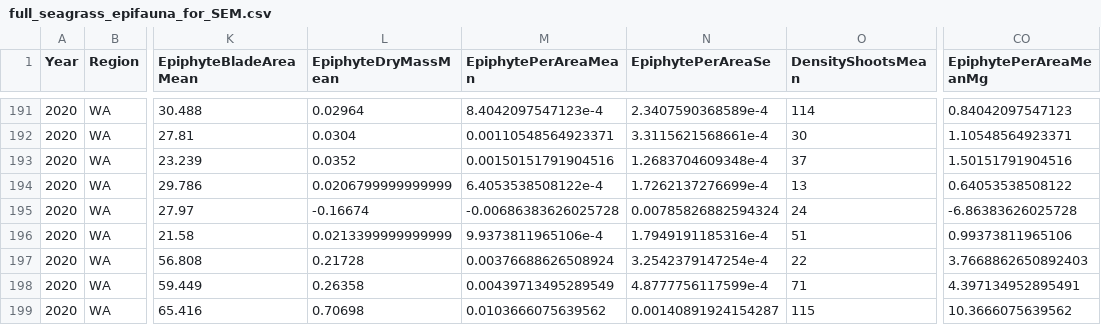
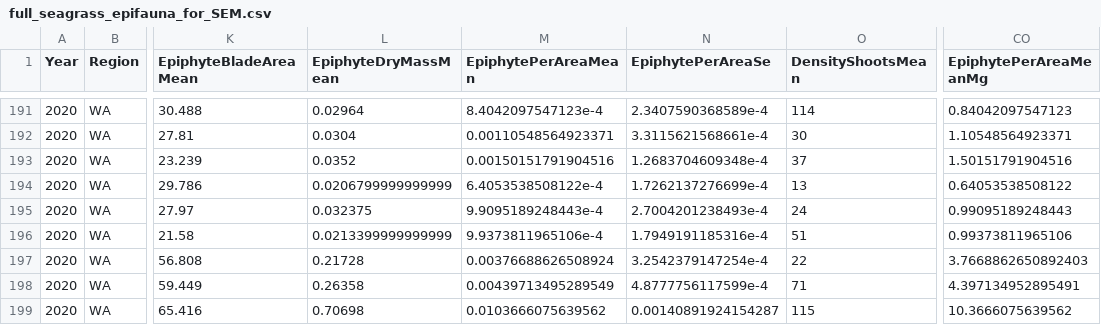
Before and after one commit to lillian-aoki/eelgrass-epifauna-disease, a CSV file: data/full_seagrass_epifauna_for_SEM.csv, drawn as a sheet; only a part is shown, gaps mark what is left out; the diff names each change by its address in the sheet, - before the commit and + after, or states it on an @@ line.

Commit message:
Update with data fix and new plots

```diff
--- a/data/full_seagrass_epifauna_for_SEM.csv
+++ b/data/full_seagrass_epifauna_for_SEM.csv
-L195 (EpiphyteDryMassMean): -0.16674
+L195 (EpiphyteDryMassMean): 0.032375
-M195 (EpiphytePerAreaMean): -0.00686383626025728
+M195 (EpiphytePerAreaMean): 9.9095189248443e-4
-N195 (EpiphytePerAreaSe): 0.00785826882594324
+N195 (EpiphytePerAreaSe): 2.7004201238493e-4
-CO195 (EpiphytePerAreaMeanMg): -6.86383626025728
+CO195 (EpiphytePerAreaMeanMg): 0.99095189248443
```
Also changed, not shown: 5 other files.
